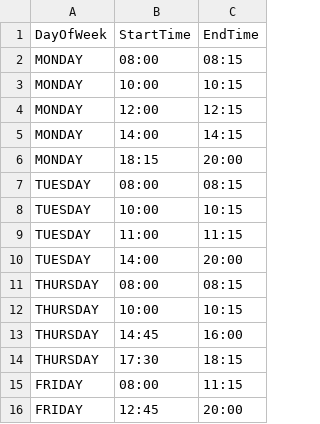
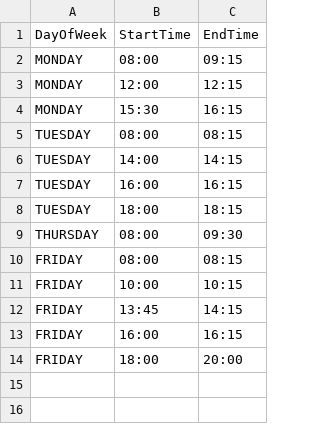
Before and after one commit to skmhaupt/FESB-Alati, a CSV file: Raspored_scraping/data/freeTimes/freeTimes.csv, drawn as a sheet.

```diff
--- a/Raspored_scraping/data/freeTimes/freeTimes.csv
+++ b/Raspored_scraping/data/freeTimes/freeTimes.csv
@@ -1,16 +1,14 @@
 DayOfWeek,StartTime,EndTime
-MONDAY,08:00,08:15
-MONDAY,10:00,10:15
+MONDAY,08:00,09:15
 MONDAY,12:00,12:15
-MONDAY,14:00,14:15
-MONDAY,18:15,20:00
+MONDAY,15:30,16:15
 TUESDAY,08:00,08:15
-TUESDAY,10:00,10:15
-TUESDAY,11:00,11:15
-TUESDAY,14:00,20:00
-THURSDAY,08:00,08:15
-THURSDAY,10:00,10:15
-THURSDAY,14:45,16:00
-THURSDAY,17:30,18:15
-FRIDAY,08:00,11:15
-FRIDAY,12:45,20:00
+TUESDAY,14:00,14:15
+TUESDAY,16:00,16:15
+TUESDAY,18:00,18:15
+THURSDAY,08:00,09:30
+FRIDAY,08:00,08:15
+FRIDAY,10:00,10:15
+FRIDAY,13:45,14:15
+FRIDAY,16:00,16:15
+FRIDAY,18:00,20:00
```
Also changed, not shown: Raspored_scraping/data/freeTimes/occupiedTimes.csv, 7 other files.
